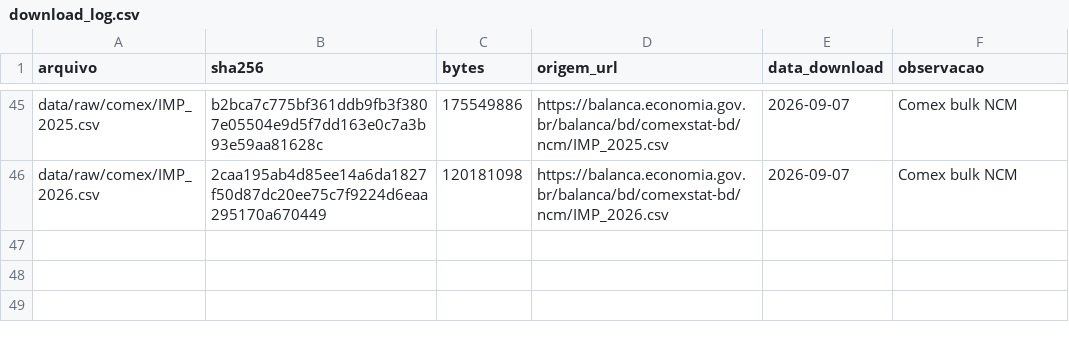
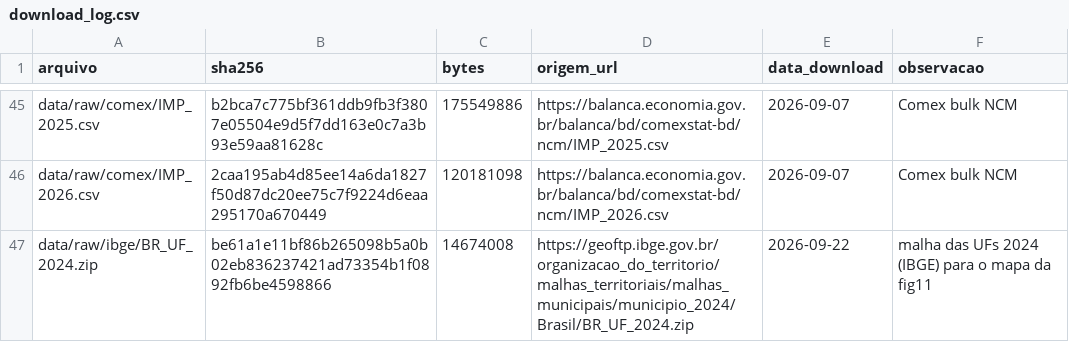
Before and after one commit to valbergregory/Port-Digitalization-Observatory, a CSV file: data/metadata/download_log.csv, drawn as a sheet; only a part is shown, gaps mark what is left out.

```diff
--- a/data/metadata/download_log.csv
+++ b/data/metadata/download_log.csv
@@ -46 +46,2 @@ data/raw/comex/IMP_2025.csv;b2bca7c775bf361ddb9fb3f3807e05504e9d5f7dd163e0c7a3b9
 data/raw/comex/IMP_2026.csv;2caa195ab4d85ee14a6da1827f50d87dc20ee75c7f9224d6eaa295170a670449;120181098;https://balanca.economia.gov.br/balanca/bd/comexstat-bd/ncm/IMP_2026.csv;2026-09-07;Comex bulk NCM
+data/raw/ibge/BR_UF_2024.zip;be61a1e11bf86b265098b5a0b02eb836237421ad73354b1f0892fb6be4598866;14674008;https://geoftp.ibge.gov.br/organizacao_do_territorio/malhas_territoriais/malhas_municipais/municipio_2024/Brasil/BR_UF_2024.zip;2026-09-22;malha das UFs 2024 (IBGE) para o mapa da fig11
```
Also changed, not shown: data/metadata/references_check.csv, 41 other files.
